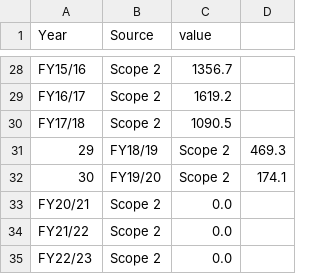
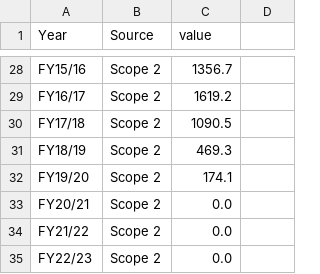
Before and after one commit to jdeen33/ENV_Dash, a CSV file: dash_mockup.csv, drawn as a sheet; only a part is shown, gaps mark what is left out.

Commit message:
Update dash_mockup.csv

```diff
--- a/dash_mockup.csv
+++ b/dash_mockup.csv
@@ -30,4 +30,4 @@ FY16/17,Scope 2,1619.2
 FY17/18,Scope 2,1090.5
-29,FY18/19,Scope 2,469.3
-30,FY19/20,Scope 2,174.1
+FY18/19,Scope 2,469.3
+FY19/20,Scope 2,174.1
 FY20/21,Scope 2,0.0
```
